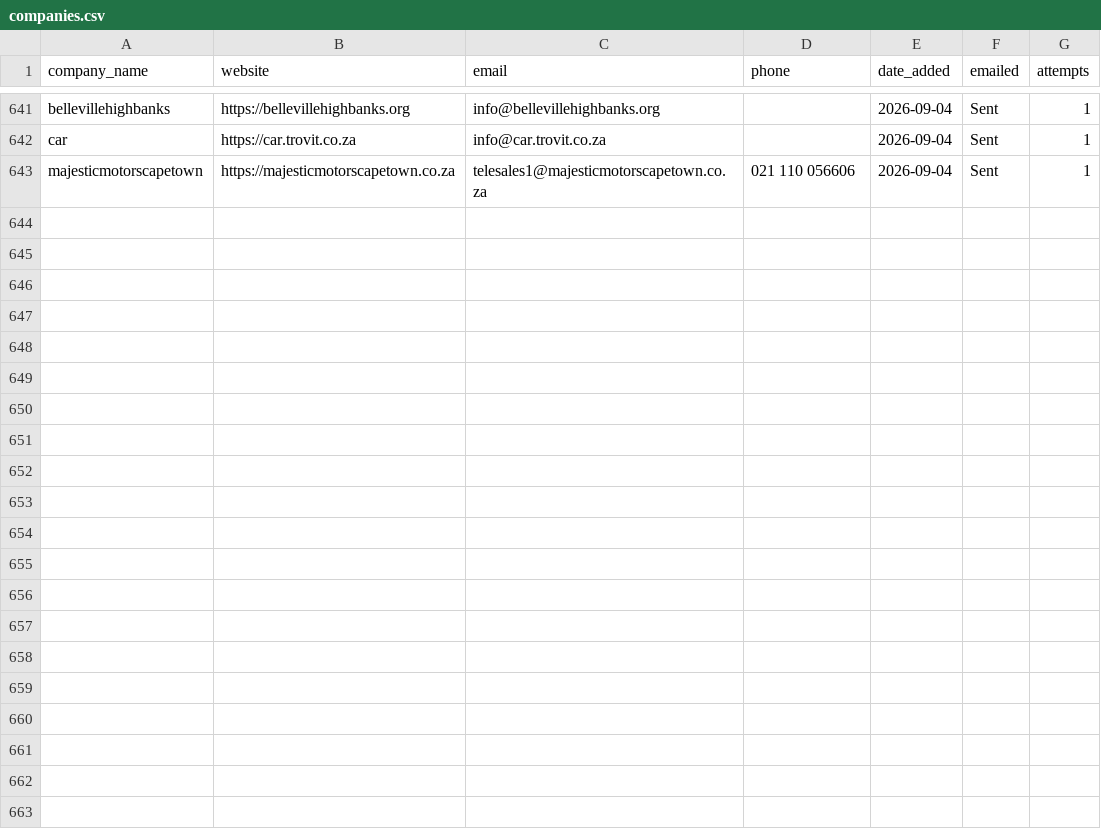
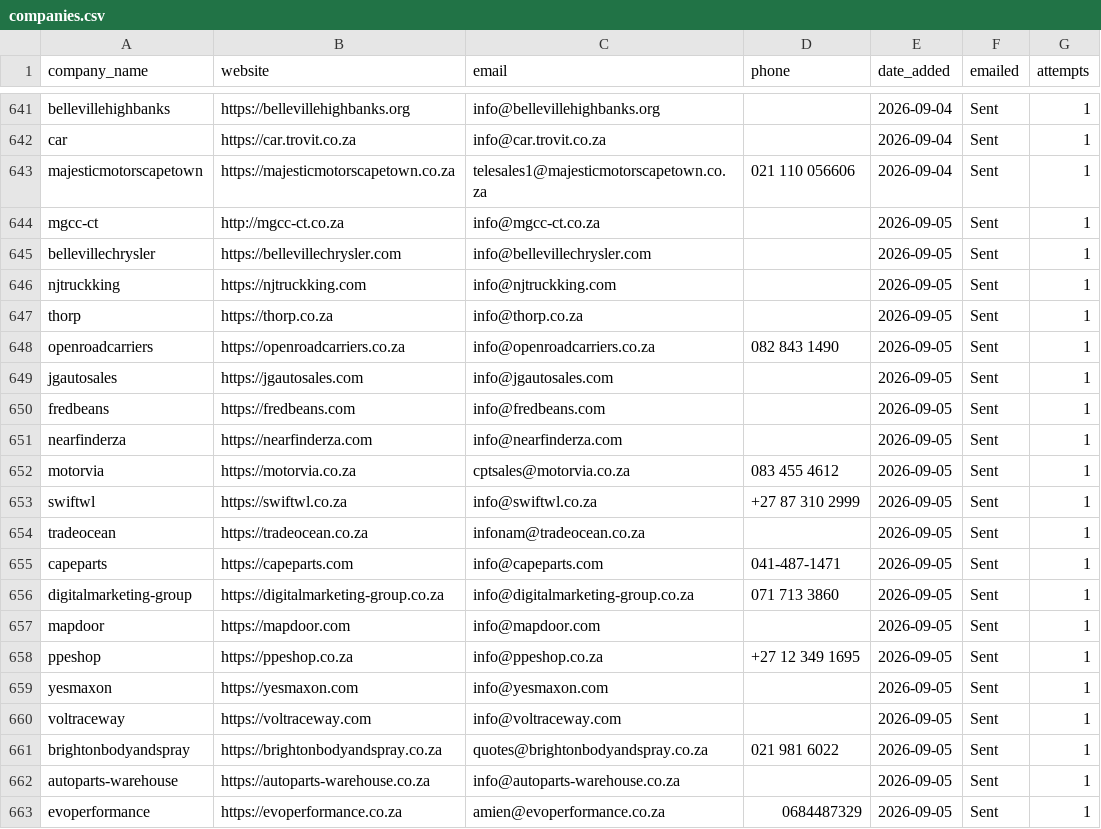
Before and after one commit to MareanaNsuku/Redbull-Outreach, a CSV file: companies.csv, drawn as a sheet; only a part is shown, gaps mark what is left out.

```diff
--- a/companies.csv
+++ b/companies.csv
@@ -643 +643,21 @@ car,https://car.trovit.co.za,info@car.trovit.co.za,,2026-09-04,Sent,1
 majesticmotorscapetown,https://majesticmotorscapetown.co.za,telesales1@majesticmotorscapetown.co.za,021 110 056606,2026-09-04,Sent,1
+mgcc-ct,http://mgcc-ct.co.za,info@mgcc-ct.co.za,,2026-09-05,Sent,1
+bellevillechrysler,https://bellevillechrysler.com,info@bellevillechrysler.com,,2026-09-05,Sent,1
+njtruckking,https://njtruckking.com,info@njtruckking.com,,2026-09-05,Sent,1
+thorp,https://thorp.co.za,info@thorp.co.za,,2026-09-05,Sent,1
+openroadcarriers,https://openroadcarriers.co.za,info@openroadcarriers.co.za,082 843 1490,2026-09-05,Sent,1
+jgautosales,https://jgautosales.com,info@jgautosales.com,,2026-09-05,Sent,1
+fredbeans,https://fredbeans.com,info@fredbeans.com,,2026-09-05,Sent,1
+nearfinderza,https://nearfinderza.com,info@nearfinderza.com,,2026-09-05,Sent,1
+motorvia,https://motorvia.co.za,cptsales@motorvia.co.za,083 455 4612,2026-09-05,Sent,1
+swiftwl,https://swiftwl.co.za,info@swiftwl.co.za,+27 87 310 2999,2026-09-05,Sent,1
+tradeocean,https://tradeocean.co.za,infonam@tradeocean.co.za,,2026-09-05,Sent,1
+capeparts,https://capeparts.com,info@capeparts.com,041-487-1471,2026-09-05,Sent,1
+digitalmarketing-group,https://digitalmarketing-group.co.za,info@digitalmarketing-group.co.za,071 713 3860,2026-09-05,Sent,1
+mapdoor,https://mapdoor.com,info@mapdoor.com,,2026-09-05,Sent,1
+ppeshop,https://ppeshop.co.za,info@ppeshop.co.za,+27 12 349 1695,2026-09-05,Sent,1
+yesmaxon,https://yesmaxon.com,info@yesmaxon.com,,2026-09-05,Sent,1
+voltraceway,https://voltraceway.com,info@voltraceway.com,,2026-09-05,Sent,1
+brightonbodyandspray,https://brightonbodyandspray.co.za,quotes@brightonbodyandspray.co.za,021 981 6022,2026-09-05,Sent,1
+autoparts-warehouse,https://autoparts-warehouse.co.za,info@autoparts-warehouse.co.za,,2026-09-05,Sent,1
+evoperformance,https://evoperformance.co.za,amien@evoperformance.co.za,0684487329,2026-09-05,Sent,1
```
